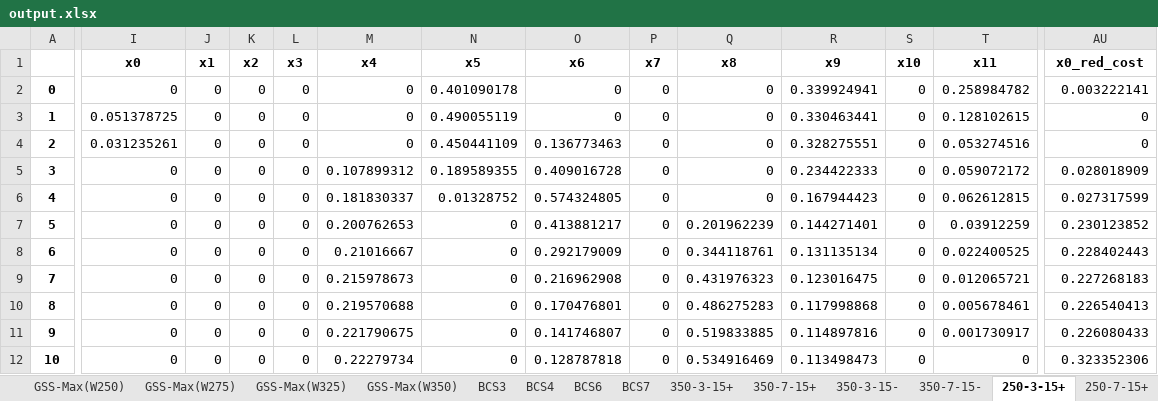
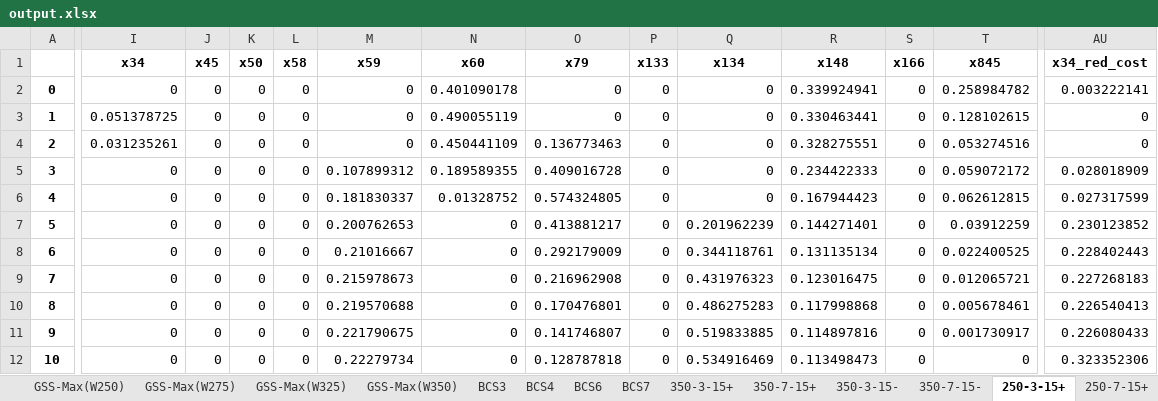
Before and after one commit to BlackNellore/MaxProfitFeeding, an Excel workbook: output.xlsx, sheet 250-3-15+, drawn as a sheet; only a part is shown, gaps mark what is left out; values as stored, in another font and other column widths than the file's, no borders; the diff covers the shown part only; the diff names each change by its address in the sheet, - before the commit and + after, or states it on an @@ line.

```diff
--- a/output.xlsx (sheet 250-3-15+)
+++ b/output.xlsx (sheet 250-3-15+)
-I1: x0
+I1: x34
-J1: x1
+J1: x45
-K1: x2
+K1: x50
-L1: x3
+L1: x58
-M1: x4
+M1: x59
-N1: x5
+N1: x60
-O1: x6
+O1: x79
-P1: x7
+P1: x133
-Q1: x8
+Q1: x134
-R1: x9
+R1: x148
-S1: x10
+S1: x166
-T1: x11
+T1: x845
-AU1: x0_red_cost
+AU1: x34_red_cost
```
Also changed, not shown: 23 edited cells elsewhere in this sheet, sheet GSS-Max(W325), sheet BCS3, sheet 350-3-15+, sheet GSS-Max, sheet GSS-Max(+10), sheet GSS-Max(+5), 27 more sheets, 2 other files.
